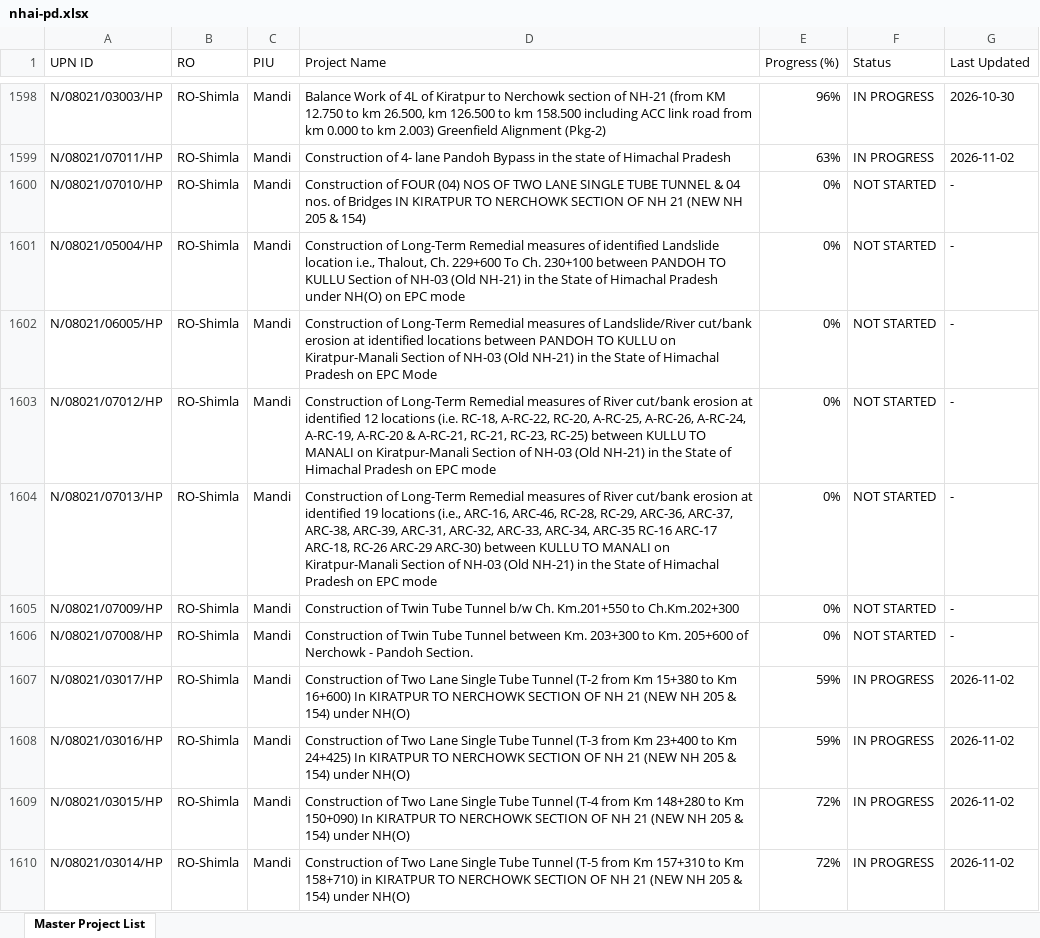
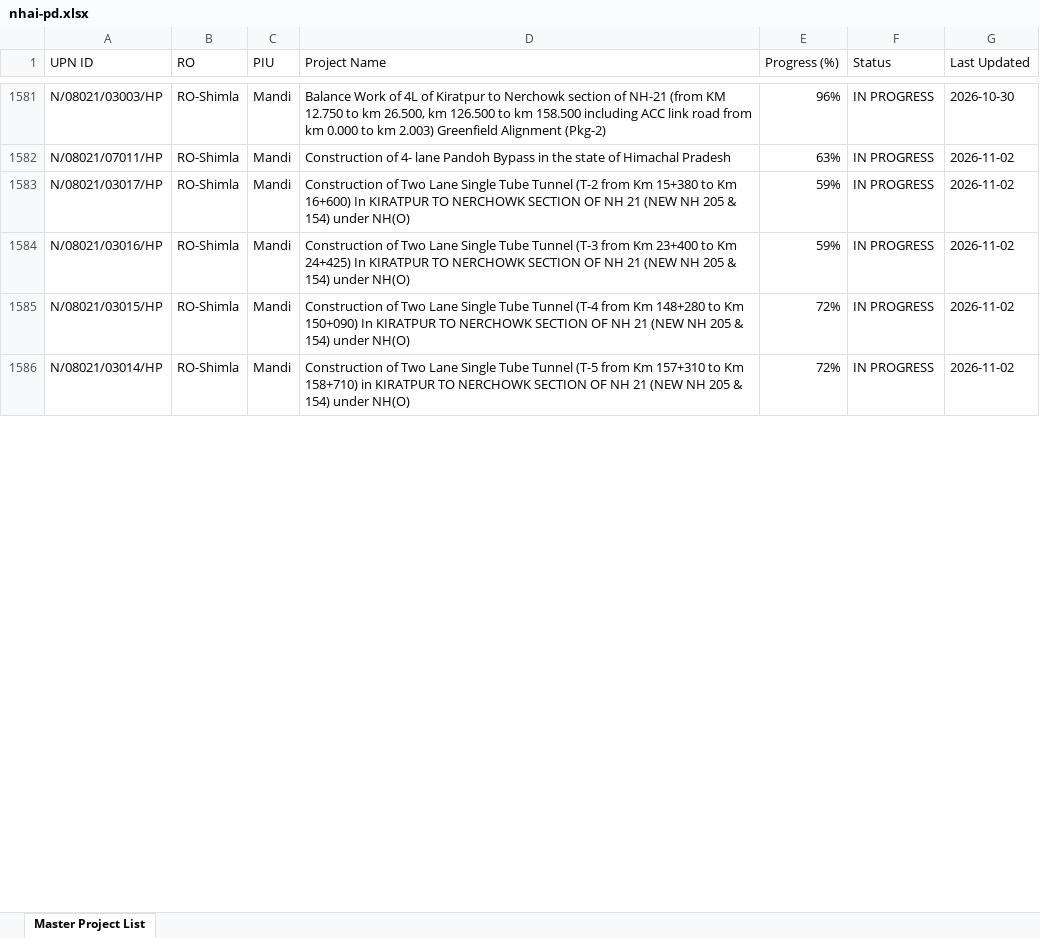
Before and after one commit to manojcivil2017-bit/manojdashboard, an Excel workbook: nhai-pd.xlsx, sheet Master Project List, drawn as a sheet; only a part is shown, gaps mark what is left out; values as stored, in another font and other column widths than the file's, no cell formats; removed rows and columns are numbered as before the commit, all else as after; the diff covers the shown part only; the diff names each change by its address in the sheet, - before the commit and + after, or states it on an @@ line.

Commit message:
Update NHAI PD Rating data (PD_Rating_Master_Directory_2026-11-20.xlsx)

```diff
--- a/nhai-pd.xlsx (sheet Master Project List)
+++ b/nhai-pd.xlsx (sheet Master Project List)
-row 1600: N/08021/07010/HP | RO-Shimla | Mandi | Construction of FOUR (04) NOS OF TWO LANE SINGLE TUBE TUNNEL & 04 nos. of Bridges IN KIRATPUR TO NERCHOWK SECTION OF NH 21 (NEW NH 205 & 154) | 0% | NOT STARTED | -
-row 1601: N/08021/05004/HP | RO-Shimla | Mandi | Construction of Long-Term Remedial measures of identified Landslide location i.e., Thalout, Ch. 229+600 To Ch. 230+100 between PANDOH TO KULLU Section of NH-03 (Old NH-21) in the State of Himachal Pradesh under NH(O) on EPC mode | 0% | NOT STARTED | -
-row 1602: N/08021/06005/HP | RO-Shimla | Mandi | Construction of Long-Term Remedial measures of Landslide/River cut/bank erosion at identified locations between PANDOH TO KULLU on Kiratpur-Manali Section of NH-03 (Old NH-21) in the State of Himachal Pradesh on EPC Mode | 0% | NOT STARTED | -
-row 1603: N/08021/07012/HP | RO-Shimla | Mandi | Construction of Long-Term Remedial measures of River cut/bank erosion at identified 12 locations (i.e. RC-18, A-RC-22, RC-20, A-RC-25, A-RC-26, A-RC-24, A-RC-19, A-RC-20 & A-RC-21, RC-21, RC-23, RC-25) between KULLU TO MANALI on Kiratpur-Manali Section of NH-03 (Old NH-21) in the State of Himachal Pradesh on EPC mode | 0% | NOT STARTED | -
-row 1604: N/08021/07013/HP | RO-Shimla | Mandi | Construction of Long-Term Remedial measures of River cut/bank erosion at identified 19 locations (i.e., ARC-16, ARC-46, RC-28, RC-29, ARC-36, ARC-37, ARC-38, ARC-39, ARC-31, ARC-32, ARC-33, ARC-34, ARC-35 RC-16 ARC-17 ARC-18, RC-26 ARC-29 ARC-30) between KULLU TO MANALI on Kiratpur-Manali Section of NH-03 (Old NH-21) in the State of Himachal Pradesh on EPC mode | 0% | NOT STARTED | -
-row 1605: N/08021/07009/HP | RO-Shimla | Mandi | Construction of Twin Tube Tunnel b/w Ch. Km.201+550 to Ch.Km.202+300 | 0% | NOT STARTED | -
-row 1606: N/08021/07008/HP | RO-Shimla | Mandi | Construction of Twin Tube Tunnel between Km. 203+300 to Km. 205+600 of Nerchowk - Pandoh Section. | 0% | NOT STARTED | -
```
Also changed, not shown: 2 added rows, 28 removed rows and 572 edited cells elsewhere in this sheet, cell formats.
